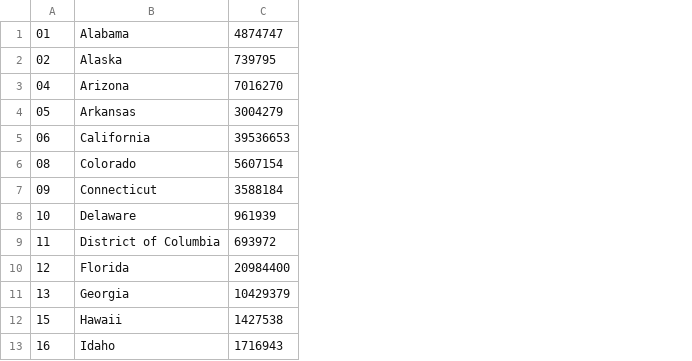
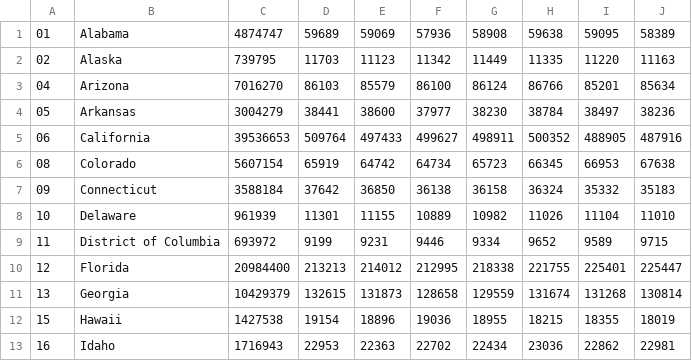
Before and after one commit to baskatsma/DataProcessing, a CSV file: Homework/week_6/dataUSA.csv, drawn as a sheet; only a part is shown; the diff names each change by its address in the sheet, - before the commit and + after, or states it on an @@ line.

```diff
--- a/Homework/week_6/dataUSA.csv
+++ b/Homework/week_6/dataUSA.csv
+column D, rows 1-13: 59689 | 11703 | 86103 | 38441 | 509764 | 65919 | 37642 | 11301 | 9199 | 213213 | 132615 | 19154 | 22953
+column E, rows 1-13: 59069 | 11123 | 85579 | 38600 | 497433 | 64742 | 36850 | 11155 | 9231 | 214012 | 131873 | 18896 | 22363
+column F, rows 1-13: 57936 | 11342 | 86100 | 37977 | 499627 | 64734 | 36138 | 10889 | 9446 | 212995 | 128658 | 19036 | 22702
+column G, rows 1-13: 58908 | 11449 | 86124 | 38230 | 498911 | 65723 | 36158 | 10982 | 9334 | 218338 | 129559 | 18955 | 22434
+column H, rows 1-13: 59638 | 11335 | 86766 | 38784 | 500352 | 66345 | 36324 | 11026 | 9652 | 221755 | 131674 | 18215 | 23036
+column I, rows 1-13: 59095 | 11220 | 85201 | 38497 | 488905 | 66953 | 35332 | 11104 | 9589 | 225401 | 131268 | 18355 | 22862
+column J, rows 1-13: 58389 | 11163 | 85634 | 38236 | 487916 | 67638 | 35183 | 11010 | 9715 | 225447 | 130814 | 18019 | 22981
```
Also changed, not shown: 8 other files.
